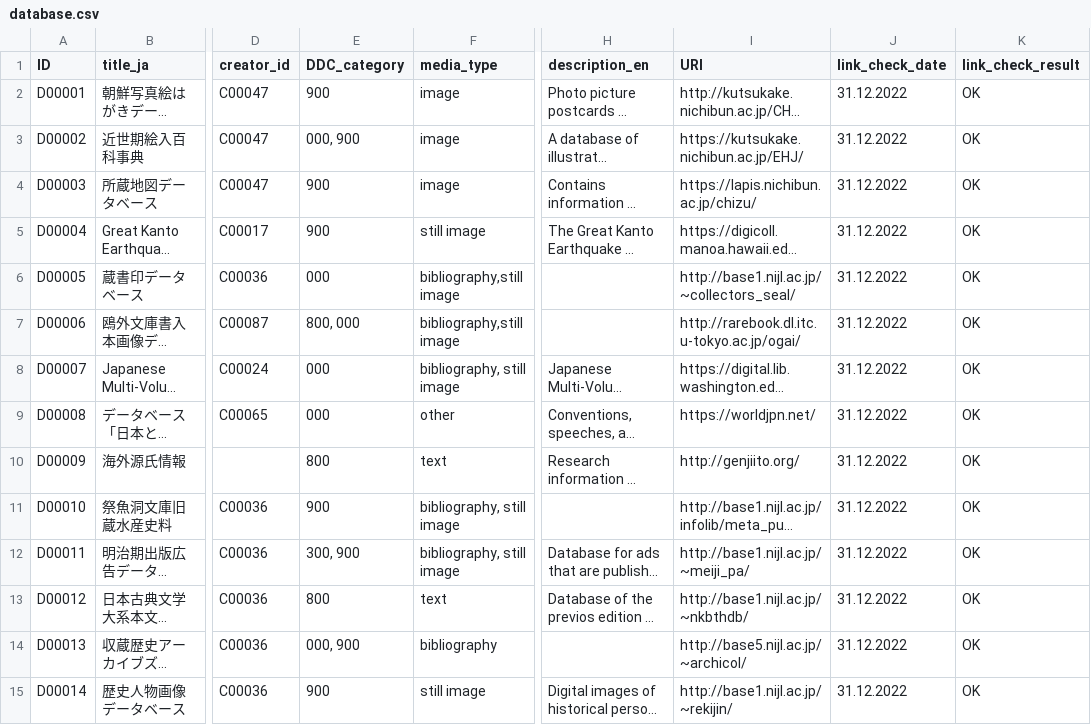
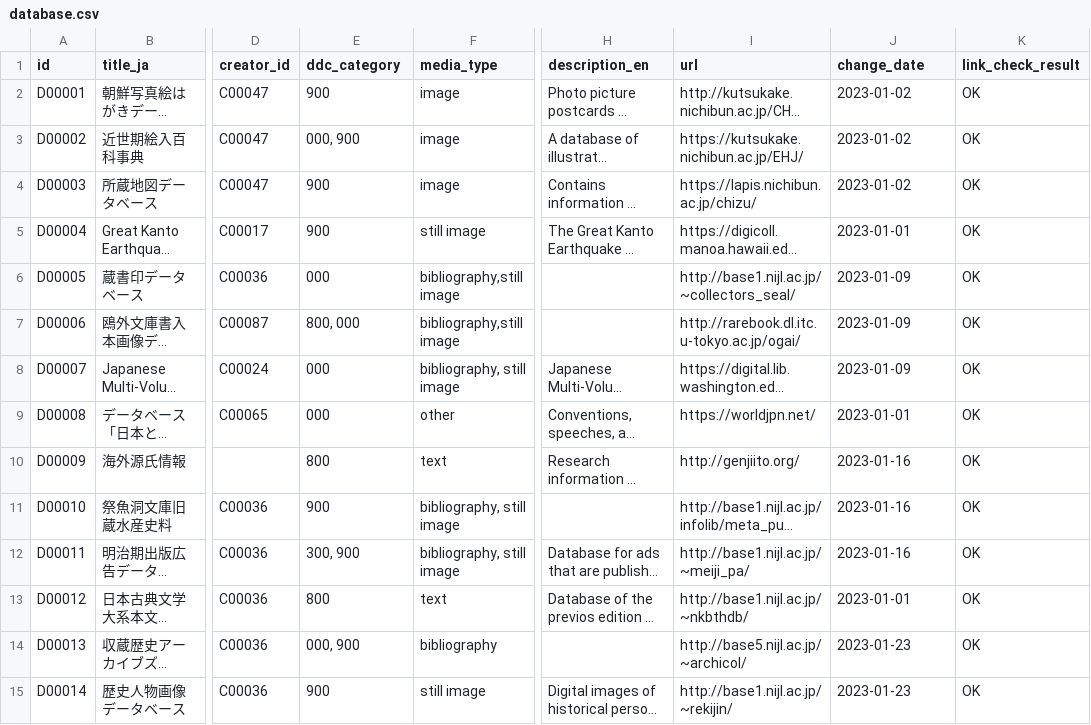
Before and after one commit to NbtKmy/db_app, a CSV file: mysql/csv/database.csv, drawn as a sheet; only a part is shown, gaps mark what is left out; long unchanged cells end in …; the diff covers the shown part only; the diff names each change by its address in the sheet, - before the commit and + after, or states it on an @@ line.

```diff
--- a/mysql/csv/database.csv
+++ b/mysql/csv/database.csv
-A1: ID
+A1: id
-E1: DDC_category
+E1: ddc_category
-I1: URI
+I1: url
-J1: link_check_date
+J1: change_date
-J2:J4 (change_date): 31.12.2022
+J2:J4 (change_date): 2023-01-02
-J5 (change_date): 31.12.2022
+J5 (change_date): 2023-01-01
-J6:J8 (change_date): 31.12.2022
+J6:J8 (change_date): 2023-01-09
-J9 (change_date): 31.12.2022
+J9 (change_date): 2023-01-01
-J10:J12 (change_date): 31.12.2022
+J10:J12 (change_date): 2023-01-16
-J13 (change_date): 31.12.2022
+J13 (change_date): 2023-01-01
-J14:J15 (change_date): 31.12.2022
+J14:J15 (change_date): 2023-01-23
```
Also changed, not shown: 178 edited cells elsewhere in this file, 1 other file.
